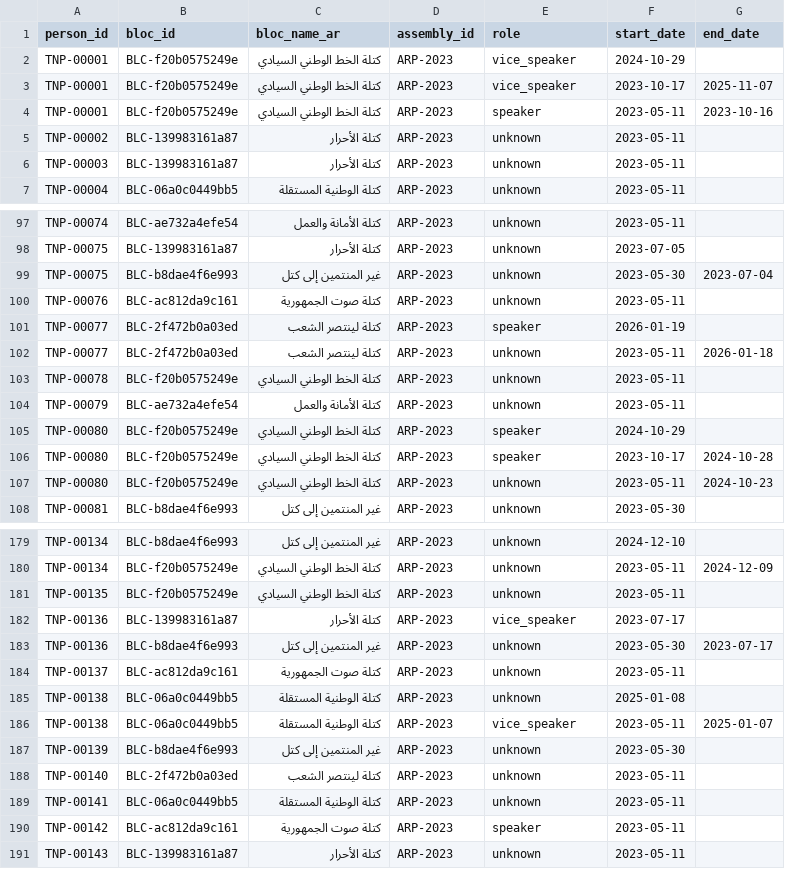
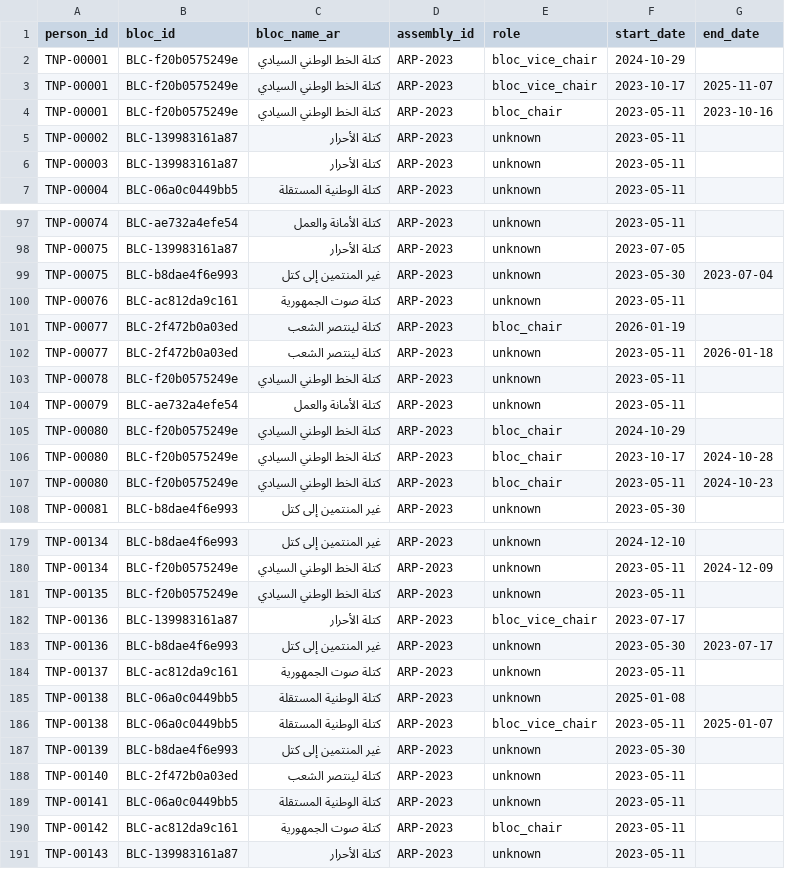
Before and after one commit to MedDhia/ParliamentariansTN, a CSV file: data/networks/bipartite_person_bloc.csv, drawn as a sheet; only a part is shown, gaps mark what is left out; the diff covers the shown part only.

```diff
--- a/data/networks/bipartite_person_bloc.csv
+++ b/data/networks/bipartite_person_bloc.csv
@@ -1,5 +1,5 @@
 person_id,bloc_id,bloc_name_ar,assembly_id,role,start_date,end_date
-TNP-00001,BLC-f20b0575249e,كتلة الخط الوطني السيادي,ARP-2023,vice_speaker,2024-10-29,
-TNP-00001,BLC-f20b0575249e,كتلة الخط الوطني السيادي,ARP-2023,vice_speaker,2023-10-17,2025-11-07
-TNP-00001,BLC-f20b0575249e,كتلة الخط الوطني السيادي,ARP-2023,speaker,2023-05-11,2023-10-16
+TNP-00001,BLC-f20b0575249e,كتلة الخط الوطني السيادي,ARP-2023,bloc_vice_chair,2024-10-29,
+TNP-00001,BLC-f20b0575249e,كتلة الخط الوطني السيادي,ARP-2023,bloc_vice_chair,2023-10-17,2025-11-07
+TNP-00001,BLC-f20b0575249e,كتلة الخط الوطني السيادي,ARP-2023,bloc_chair,2023-05-11,2023-10-16
 TNP-00002,BLC-139983161a87,كتلة الأحرار,ARP-2023,unknown,2023-05-11,
@@ -100,3 +100,3 @@ TNP-00075,BLC-b8dae4f6e993,غير المنتمين إلى كتل,ARP-2023,unknow
 TNP-00076,BLC-ac812da9c161,كتلة صوت الجمهورية,ARP-2023,unknown,2023-05-11,
-TNP-00077,BLC-2f472b0a03ed,كتلة لينتصر الشعب,ARP-2023,speaker,2026-01-19,
+TNP-00077,BLC-2f472b0a03ed,كتلة لينتصر الشعب,ARP-2023,bloc_chair,2026-01-19,
 TNP-00077,BLC-2f472b0a03ed,كتلة لينتصر الشعب,ARP-2023,unknown,2023-05-11,2026-01-18
@@ -104,5 +104,5 @@ TNP-00078,BLC-f20b0575249e,كتلة الخط الوطني السيادي,ARP-202
 TNP-00079,BLC-ae732a4efe54,كتلة الأمانة والعمل,ARP-2023,unknown,2023-05-11,
-TNP-00080,BLC-f20b0575249e,كتلة الخط الوطني السيادي,ARP-2023,speaker,2024-10-29,
-TNP-00080,BLC-f20b0575249e,كتلة الخط الوطني السيادي,ARP-2023,speaker,2023-10-17,2024-10-28
-TNP-00080,BLC-f20b0575249e,كتلة الخط الوطني السيادي,ARP-2023,unknown,2023-05-11,2024-10-23
+TNP-00080,BLC-f20b0575249e,كتلة الخط الوطني السيادي,ARP-2023,bloc_chair,2024-10-29,
+TNP-00080,BLC-f20b0575249e,كتلة الخط الوطني السيادي,ARP-2023,bloc_chair,2023-10-17,2024-10-28
+TNP-00080,BLC-f20b0575249e,كتلة الخط الوطني السيادي,ARP-2023,bloc_chair,2023-05-11,2024-10-23
 TNP-00081,BLC-b8dae4f6e993,غير المنتمين إلى كتل,ARP-2023,unknown,2023-05-30,
@@ -181,3 +181,3 @@ TNP-00134,BLC-f20b0575249e,كتلة الخط الوطني السيادي,ARP-202
 TNP-00135,BLC-f20b0575249e,كتلة الخط الوطني السيادي,ARP-2023,unknown,2023-05-11,
-TNP-00136,BLC-139983161a87,كتلة الأحرار,ARP-2023,vice_speaker,2023-07-17,
+TNP-00136,BLC-139983161a87,كتلة الأحرار,ARP-2023,bloc_vice_chair,2023-07-17,
 TNP-00136,BLC-b8dae4f6e993,غير المنتمين إلى كتل,ARP-2023,unknown,2023-05-30,2023-07-17
@@ -185,3 +185,3 @@ TNP-00137,BLC-ac812da9c161,كتلة صوت الجمهورية,ARP-2023,unknown,2
 TNP-00138,BLC-06a0c0449bb5,كتلة الوطنية المستقلة,ARP-2023,unknown,2025-01-08,
-TNP-00138,BLC-06a0c0449bb5,كتلة الوطنية المستقلة,ARP-2023,vice_speaker,2023-05-11,2025-01-07
+TNP-00138,BLC-06a0c0449bb5,كتلة الوطنية المستقلة,ARP-2023,bloc_vice_chair,2023-05-11,2025-01-07
 TNP-00139,BLC-b8dae4f6e993,غير المنتمين إلى كتل,ARP-2023,unknown,2023-05-30,
@@ -189,3 +189,3 @@ TNP-00140,BLC-2f472b0a03ed,كتلة لينتصر الشعب,ARP-2023,unknown,202
 TNP-00141,BLC-06a0c0449bb5,كتلة الوطنية المستقلة,ARP-2023,unknown,2023-05-11,
-TNP-00142,BLC-ac812da9c161,كتلة صوت الجمهورية,ARP-2023,speaker,2023-05-11,
+TNP-00142,BLC-ac812da9c161,كتلة صوت الجمهورية,ARP-2023,bloc_chair,2023-05-11,
 TNP-00143,BLC-139983161a87,كتلة الأحرار,ARP-2023,unknown,2023-05-11,
```
Also changed, not shown: 14 edited cells elsewhere in this file, data/processed/bloc_memberships.csv, data/processed/offices.csv, 8 other files.
